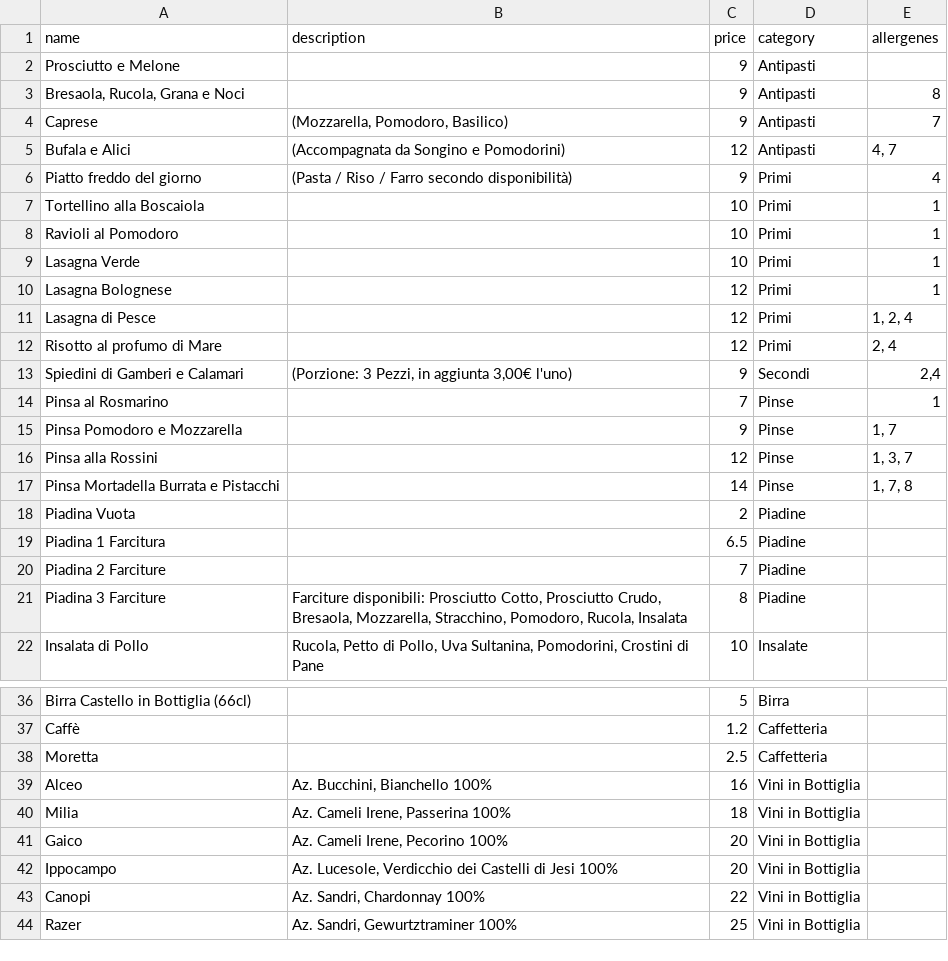
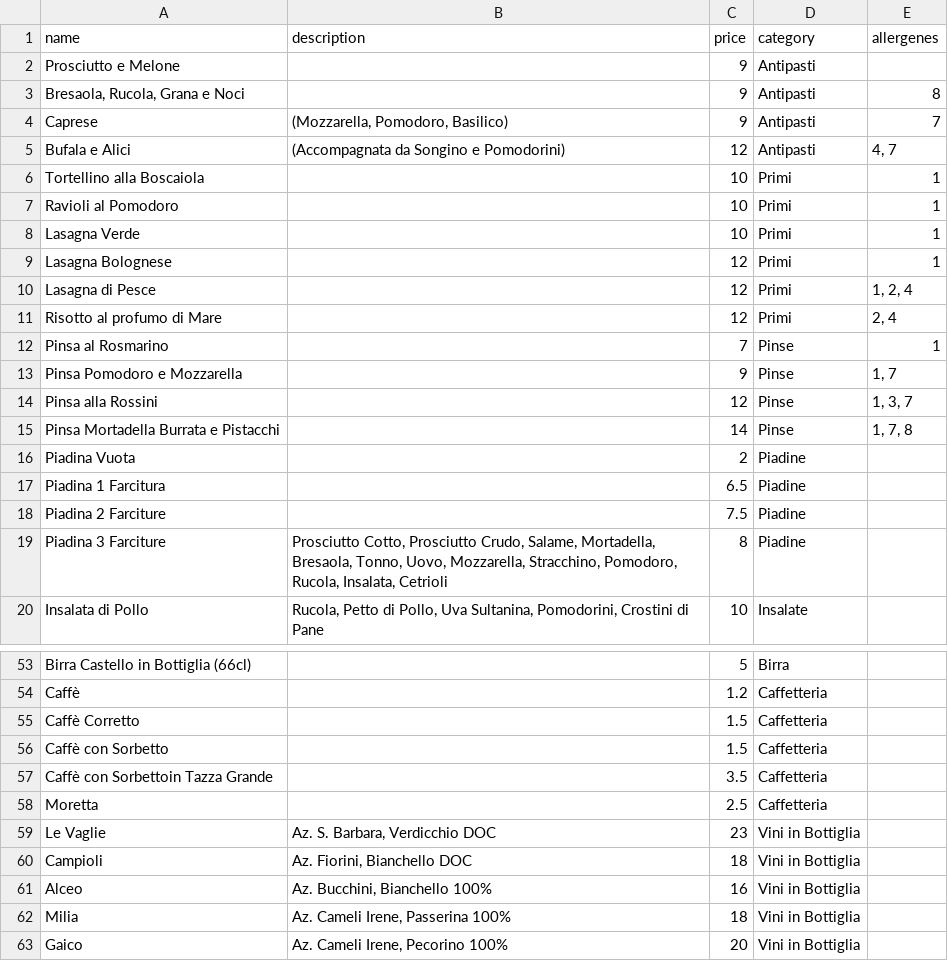
Before and after one commit to Ares9323/SandyBeachMenu, a CSV file: MenuExcel.csv, drawn as a sheet; only a part is shown, gaps mark what is left out; the shorter side is filled out with more unchanged rows; the diff covers the shown part only.

```diff
--- a/MenuExcel.csv
+++ b/MenuExcel.csv
@@ -5,3 +5,2 @@
 "Bufala e Alici","(Accompagnata da Songino e Pomodorini)",12,"Antipasti","4, 7"
-"Piatto freddo del giorno ","(Pasta / Riso / Farro secondo disponibilità)",9,"Primi",4
 "Tortellino alla Boscaiola",,10,"Primi",1
@@ -12,3 +11,2 @@
 "Risotto al profumo di Mare",,12,"Primi","2, 4"
-"Spiedini di Gamberi e Calamari","(Porzione: 3 Pezzi, in aggiunta 3,00€ l'uno)",9,"Secondi","2,4"
 "Pinsa al Rosmarino ",,7,"Pinse",1
@@ -19,4 +17,4 @@
 "Piadina 1 Farcitura",,6.5,"Piadine",
-"Piadina 2 Farciture",,7,"Piadine",
-"Piadina 3 Farciture","Farciture disponibili: Prosciutto Cotto, Prosciutto Crudo, Bresaola, Mozzarella, Stracchino, Pomodoro, Rucola, Insalata",8,"Piadine",
+"Piadina 2 Farciture",,7.5,"Piadine",
+"Piadina 3 Farciture","Prosciutto Cotto, Prosciutto Crudo, Salame, Mortadella, Bresaola, Tonno, Uovo, Mozzarella, Stracchino, Pomodoro, Rucola, Insalata, Cetrioli",8,"Piadine",
 "Insalata di Pollo","Rucola, Petto di Pollo, Uva Sultanina, Pomodorini, Crostini di Pane",10,"Insalate",
@@ -37,3 +54,8 @@
 "Caffè",,1.2,"Caffetteria",
+"Caffè Corretto",,1.5,"Caffetteria",
+"Caffè con Sorbetto",,1.5,"Caffetteria",
+"Caffè con Sorbettoin Tazza Grande",,3.5,"Caffetteria",
 "Moretta",,2.5,"Caffetteria",
+"Le Vaglie","Az. S. Barbara, Verdicchio DOC",23,"Vini in Bottiglia",
+"Campioli","Az. Fiorini, Bianchello DOC",18,"Vini in Bottiglia",
 "Alceo ","Az. Bucchini, Bianchello 100%",16,"Vini in Bottiglia",
```
Also changed, not shown: 31 added rows, 4 removed rows and 8 edited cells elsewhere in this file.
